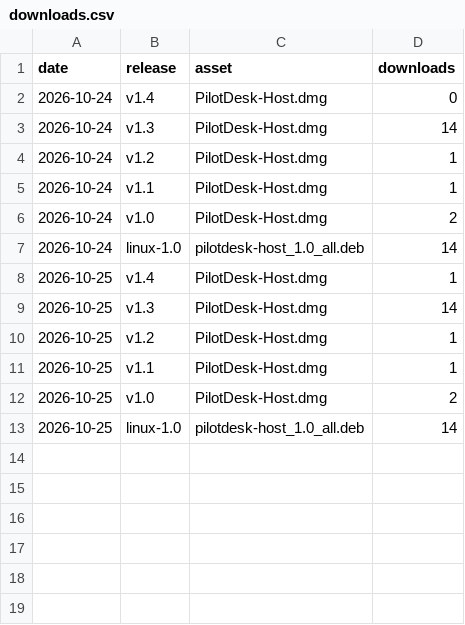
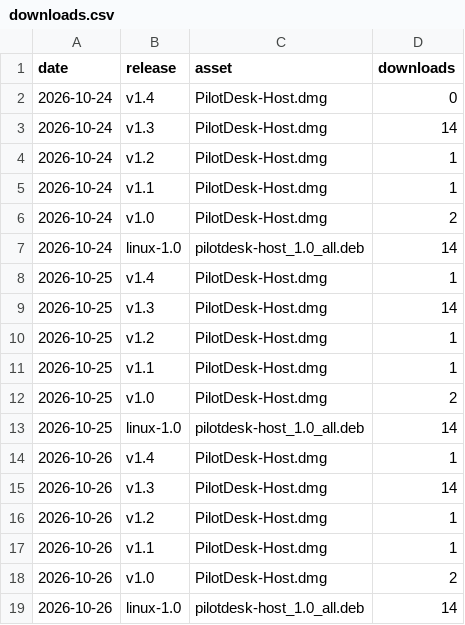
Before and after one commit to robchdev/pilotdesk-site, a CSV file: downloads.csv, drawn as a sheet; the diff names each change by its address in the sheet, - before the commit and + after, or states it on an @@ line.

```diff
--- a/downloads.csv
+++ b/downloads.csv
+row 14: 2026-10-26 | v1.4 | PilotDesk-Host.dmg | 1
+row 15: 2026-10-26 | v1.3 | PilotDesk-Host.dmg | 14
+row 16: 2026-10-26 | v1.2 | PilotDesk-Host.dmg | 1
+row 17: 2026-10-26 | v1.1 | PilotDesk-Host.dmg | 1
+row 18: 2026-10-26 | v1.0 | PilotDesk-Host.dmg | 2
+row 19: 2026-10-26 | linux-1.0 | pilotdesk-host_1.0_all.deb | 14
```
